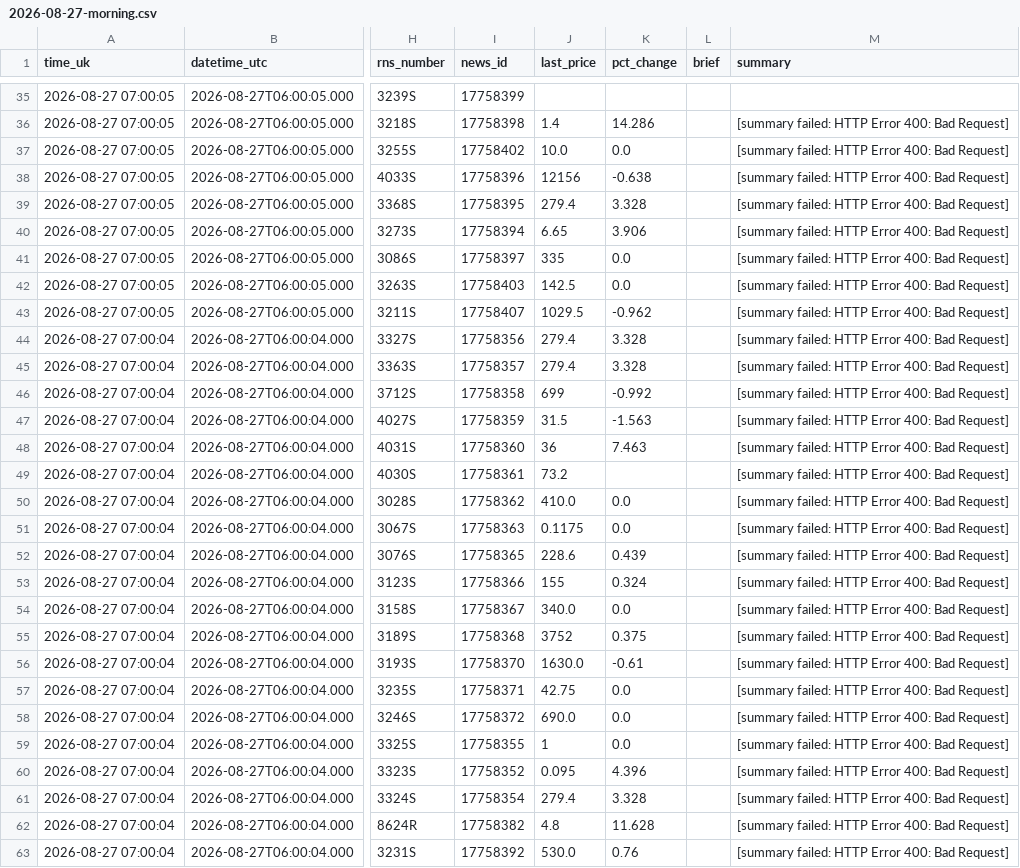
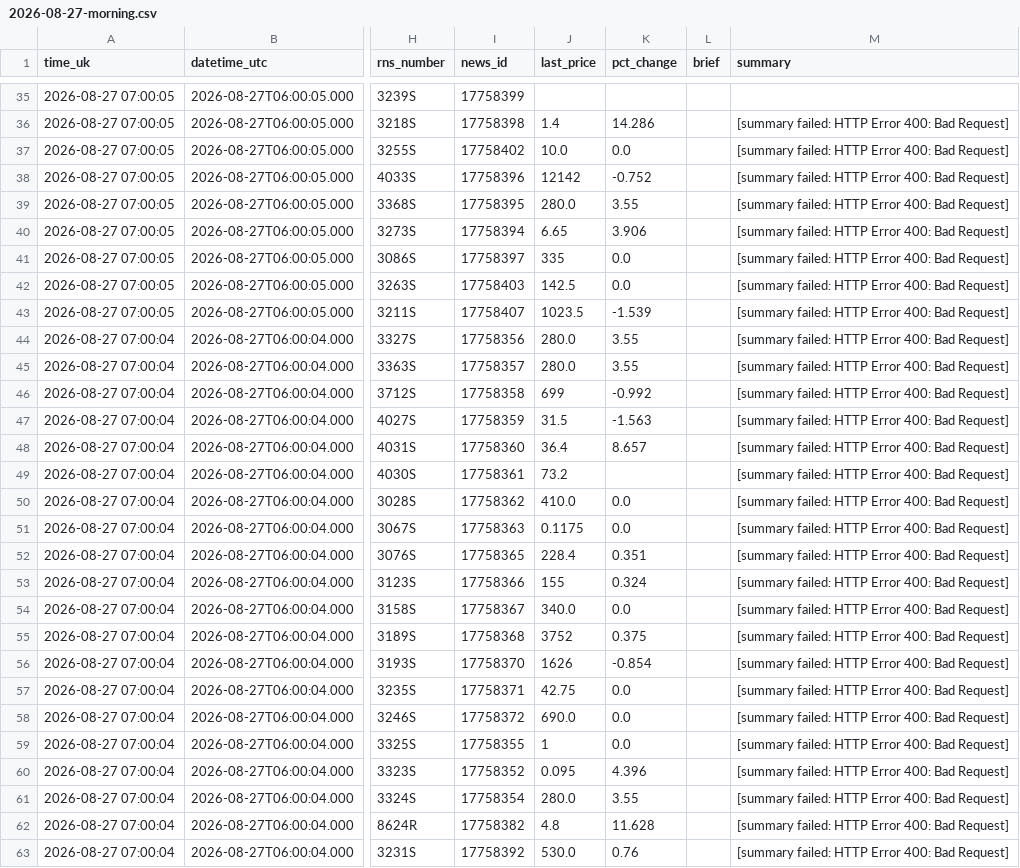
Before and after one commit to joshmiddleton123-ux/LSE-DIGESt, a CSV file: digests/2026-08-27-morning.csv, drawn as a sheet; only a part is shown, gaps mark what is left out; the diff covers the shown part only; the diff names each change by its address in the sheet, - before the commit and + after, or states it on an @@ line.

```diff
--- a/digests/2026-08-27-morning.csv
+++ b/digests/2026-08-27-morning.csv
-J38 (last_price): 12156
+J38 (last_price): 12142
-K38 (pct_change): -0.638
+K38 (pct_change): -0.752
-J39 (last_price): 279.4
+J39 (last_price): 280.0
-K39 (pct_change): 3.328
+K39 (pct_change): 3.55
-J43 (last_price): 1029.5
+J43 (last_price): 1023.5
-K43 (pct_change): -0.962
+K43 (pct_change): -1.539
-J44:J45 (last_price): 279.4
+J44:J45 (last_price): 280.0
-K44:K45 (pct_change): 3.328
+K44:K45 (pct_change): 3.55
-J48 (last_price): 36
+J48 (last_price): 36.4
-K48 (pct_change): 7.463
+K48 (pct_change): 8.657
-J52 (last_price): 228.6
+J52 (last_price): 228.4
-K52 (pct_change): 0.439
+K52 (pct_change): 0.351
-J56 (last_price): 1630.0
+J56 (last_price): 1626
-K56 (pct_change): -0.61
+K56 (pct_change): -0.854
-J61 (last_price): 279.4
+J61 (last_price): 280.0
-K61 (pct_change): 3.328
+K61 (pct_change): 3.55
```
Also changed, not shown: 36 edited cells elsewhere in this file.
